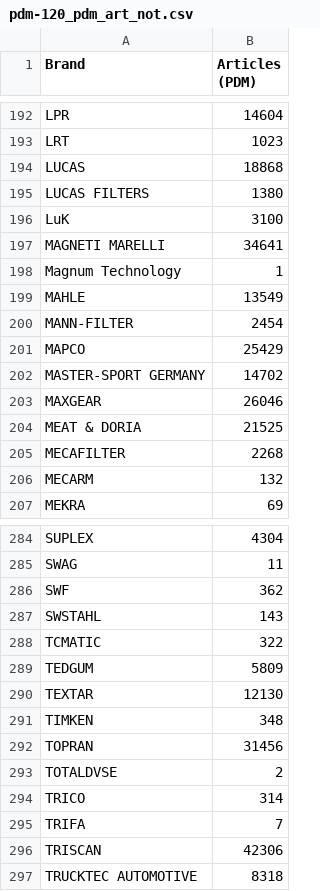
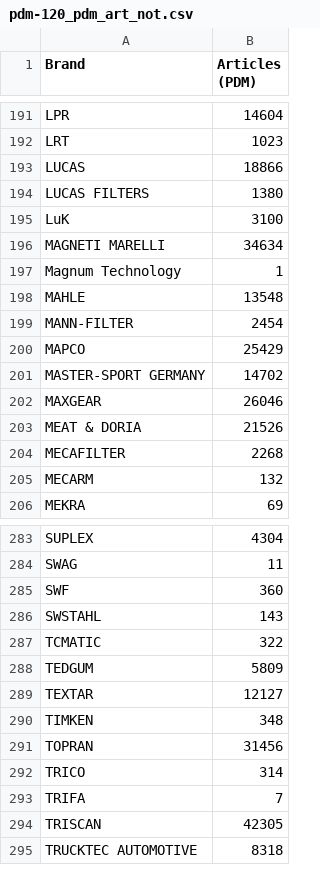
Before and after one commit to hasankfz/data_mgmt, a CSV file: pdm_datasets/pdm-120_pdm_art_not.csv, drawn as a sheet; only a part is shown, gaps mark what is left out; the diff covers the shown part only.

```diff
--- a/pdm_datasets/pdm-120_pdm_art_not.csv
+++ b/pdm_datasets/pdm-120_pdm_art_not.csv
@@ -193,8 +192,8 @@ LPR;14604
 LRT;1023
-LUCAS;18868
+LUCAS;18866
 LUCAS FILTERS;1380
 LuK;3100
-MAGNETI MARELLI;34641
+MAGNETI MARELLI;34634
 Magnum Technology;1
-MAHLE;13549
+MAHLE;13548
 MANN-FILTER;2454
@@ -203,3 +202,3 @@ MASTER-SPORT GERMANY;14702
 MAXGEAR;26046
-MEAT & DORIA;21525
+MEAT & DORIA;21526
 MECAFILTER;2268
@@ -285,3 +284,3 @@ SUPLEX;4304
 SWAG;11
-SWF;362
+SWF;360
 SWSTAHL;143
@@ -289,9 +288,8 @@ TCMATIC;322
 TEDGUM;5809
-TEXTAR;12130
+TEXTAR;12127
 TIMKEN;348
 TOPRAN;31456
-TOTALDVSE;2
 TRICO;314
 TRIFA;7
-TRISCAN;42306
+TRISCAN;42305
 TRUCKTEC AUTOMOTIVE;8318
```
Also changed, not shown: 1 removed row and 30 edited cells elsewhere in this file, 13 other files.
